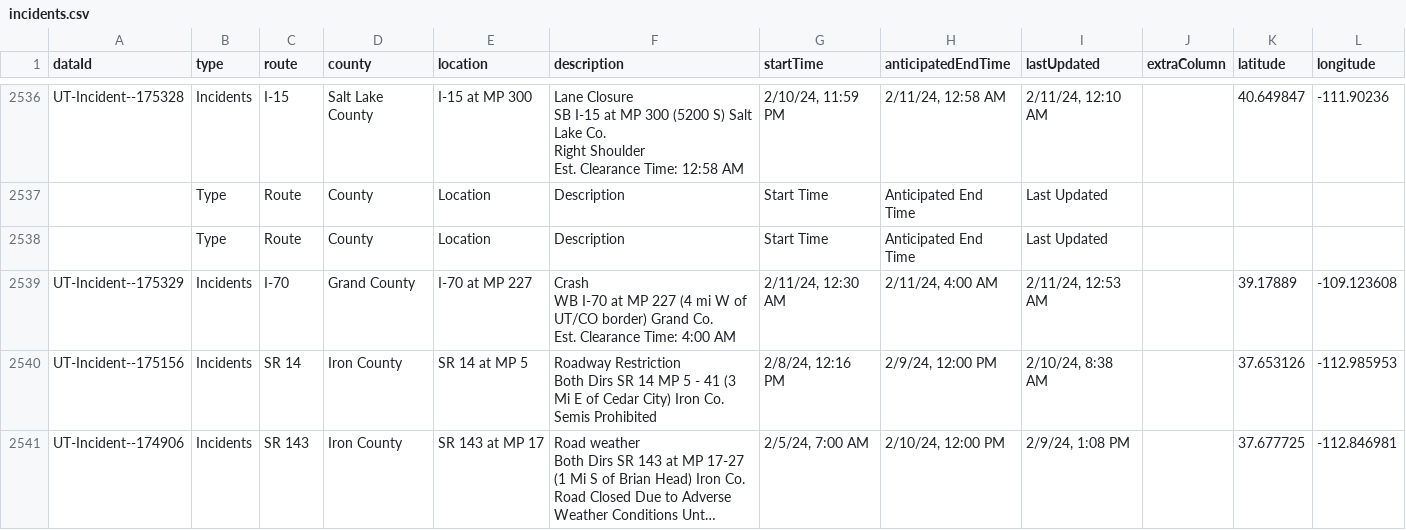
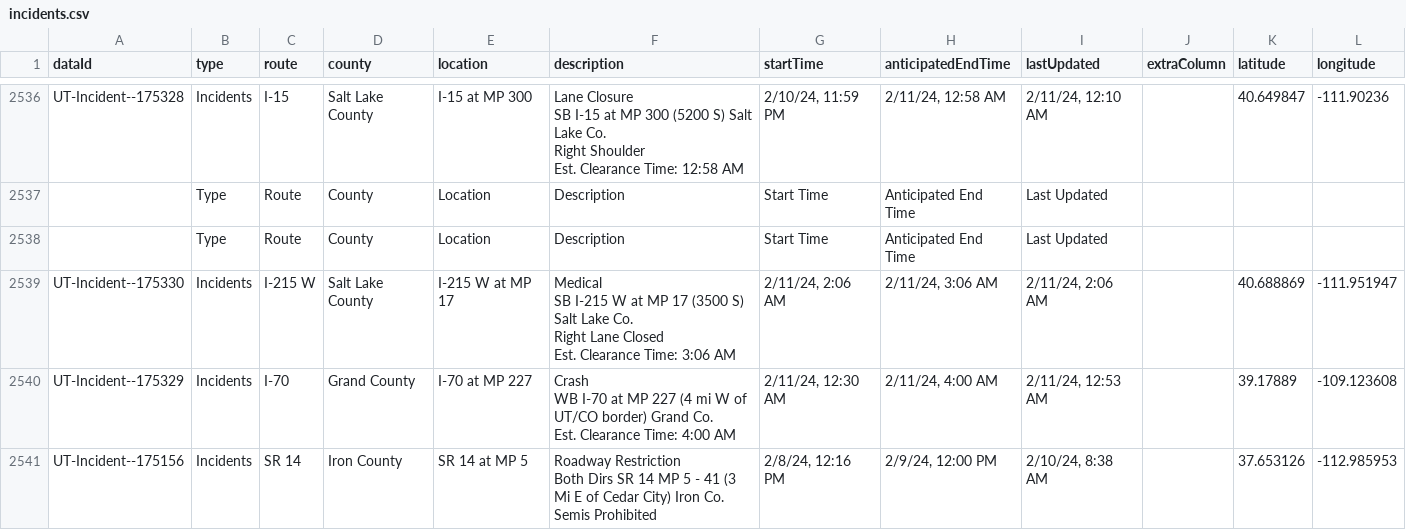
Before and after one commit to evanapplegate/evanapplegate.github.io, a CSV file: traffic_incidents_map/incidents.csv, drawn as a sheet; only a part is shown, gaps mark what is left out; the shorter side is filled out with more unchanged rows; long unchanged cells end in ….

```diff
--- a/traffic_incidents_map/incidents.csv
+++ b/traffic_incidents_map/incidents.csv
@@ -9237,2 +9237,6 @@ Est. Clearance Time: 12:58 AM","2/10/24, 11:59 PM","2/11/24, 12:58 AM","2/11/24,
 ,Type,Route,County,Location,Description,Start Time,Anticipated End Time,Last Updated,,,
+UT-Incident--175330,Incidents,I-215 W,Salt Lake County,I-215 W at MP 17,"Medical
+SB I-215 W at MP 17 (3500 S) Salt Lake Co.
+Right Lane Closed
+Est. Clearance Time: 3:06 AM","2/11/24, 2:06 AM","2/11/24, 3:06 AM","2/11/24, 2:06 AM",,40.688869,-111.951947
 UT-Incident--175329,Incidents,I-70,Grand County,I-70 at MP 227,"Crash
```
